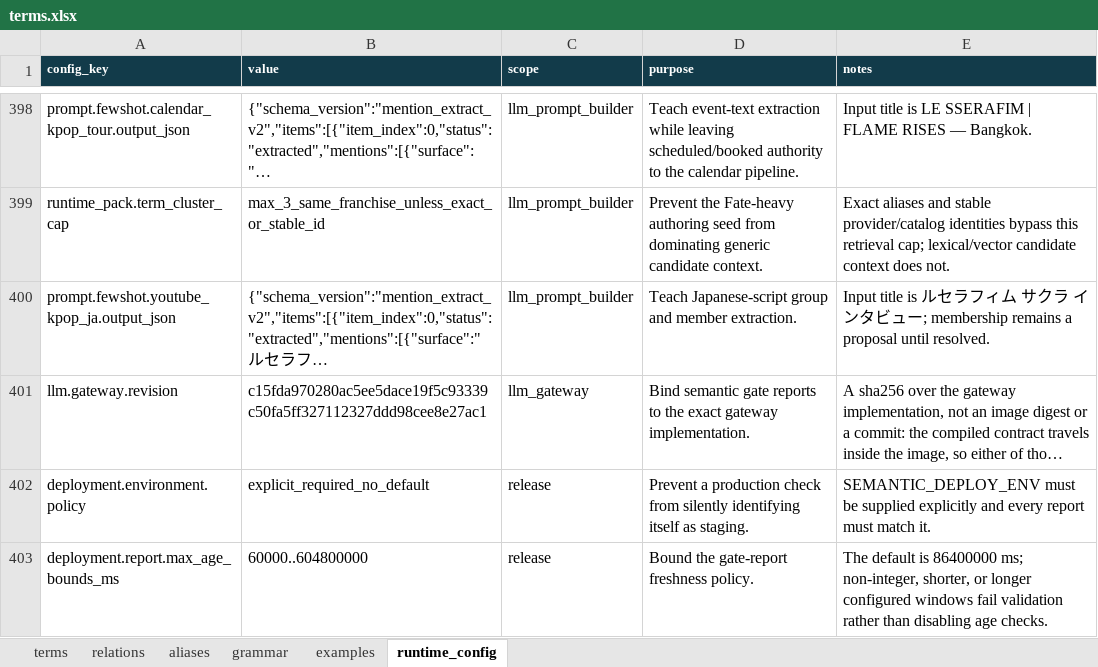
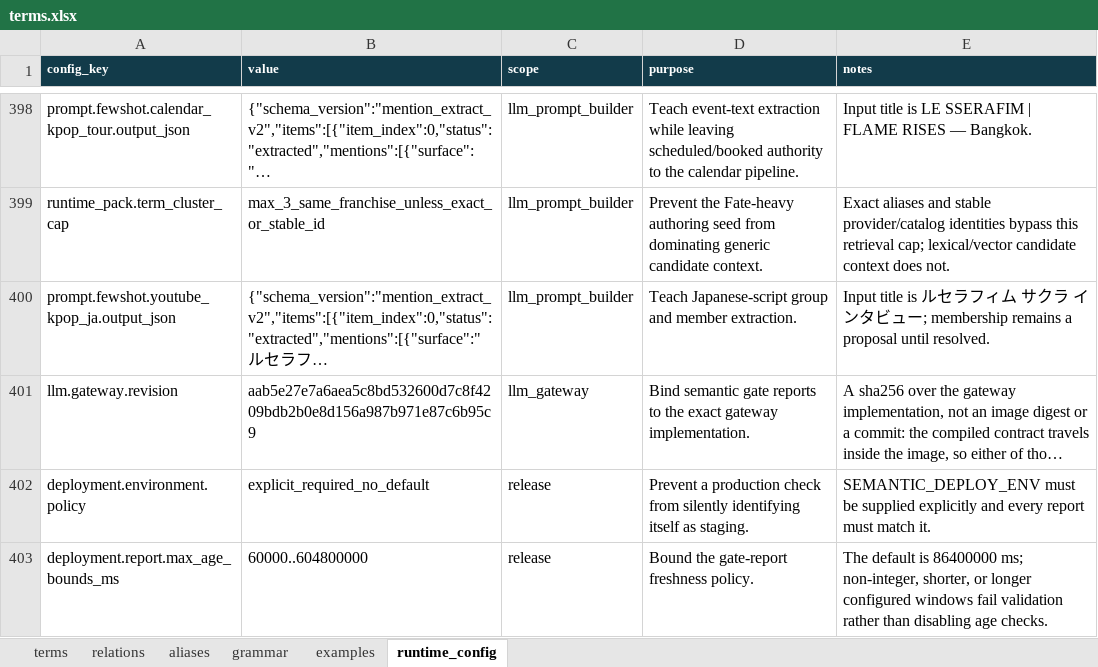
Before and after one commit to Shinghei98/Written, an Excel workbook: semantic/ontology/terms.xlsx, sheet runtime_config, drawn as a sheet; only a part is shown, gaps mark what is left out; long unchanged cells end in …; values as stored, in another font and other column widths than the file's, no borders; the diff names each change by its address in the sheet, - before the commit and + after, or states it on an @@ line.

```diff
--- a/semantic/ontology/terms.xlsx (sheet runtime_config)
+++ b/semantic/ontology/terms.xlsx (sheet runtime_config)
-B401 (value): c15fda970280ac5ee5dace19f5c93339c50fa5ff327112327ddd98cee8e27ac1
+B401 (value): aab5e27e7a6aea5c8bd532600d7c8f4209bdb2b0e8d156a987b971e87c6b95c9
```
Also changed, not shown: 5 other files.
